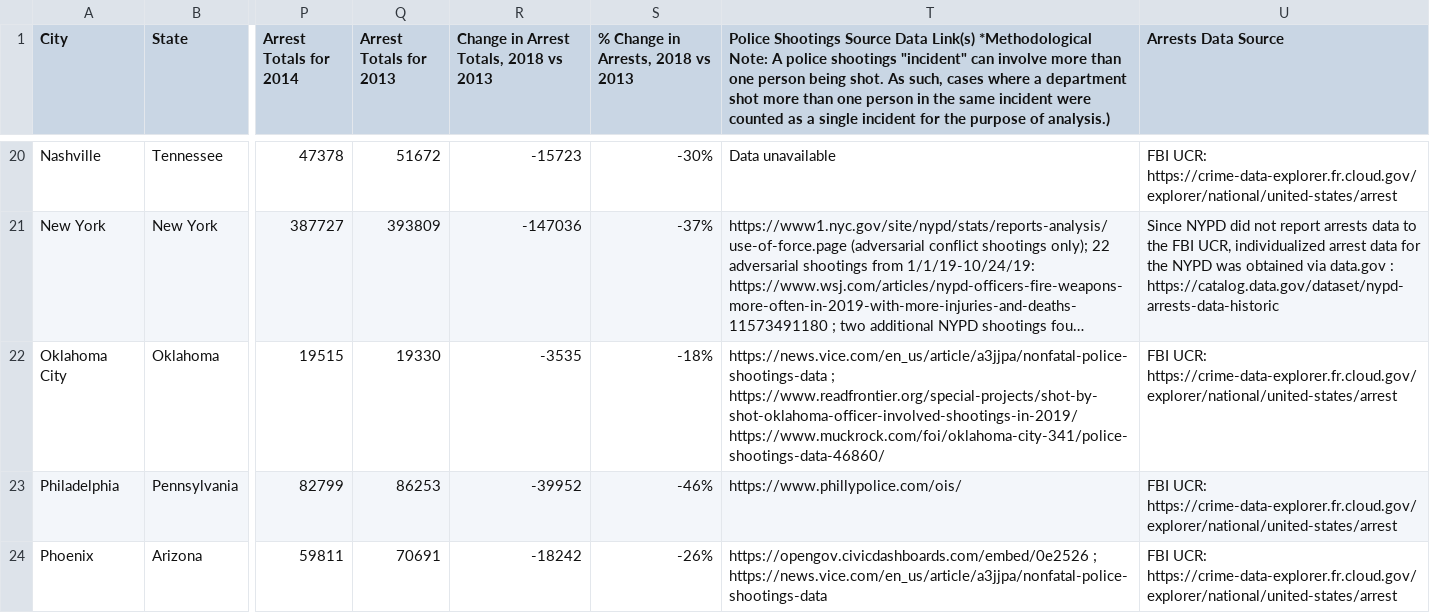
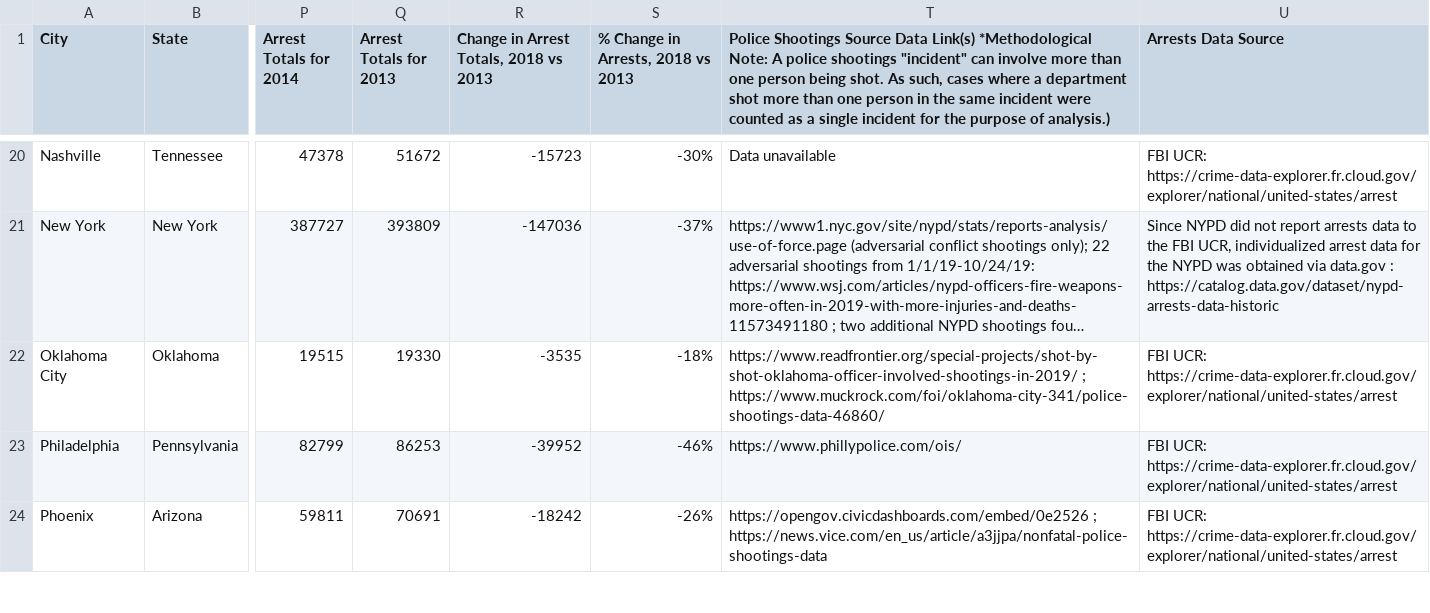
Before and after one commit to samuelsinyangwe/police-data, a CSV file: policeshootings30cities.csv, drawn as a sheet; only a part is shown, gaps mark what is left out; long unchanged cells end in …; the diff names each change by its address in the sheet, - before the commit and + after, or states it on an @@ line.

Commit message:
Update policeshootings30cities.csv

```diff
--- a/policeshootings30cities.csv
+++ b/policeshootings30cities.csv
-T22: https://news.vice.com/en_us/article/a3jjpa/nonfatal-police-shootings-data ; https://www.readfrontier.org/special-projects/shot-by-shot-oklahoma-officer-involved-shootings-in-2019/ https://www.muckrock.com/foi/oklahoma-city-341/police-shootings-data-46860/
+T22: https://www.readfrontier.org/special-projects/shot-by-shot-oklahoma-officer-involved-shootings-in-2019/ ; https://www.muckrock.com/foi/oklahoma-city-341/police-shootings-data-46860/
```
